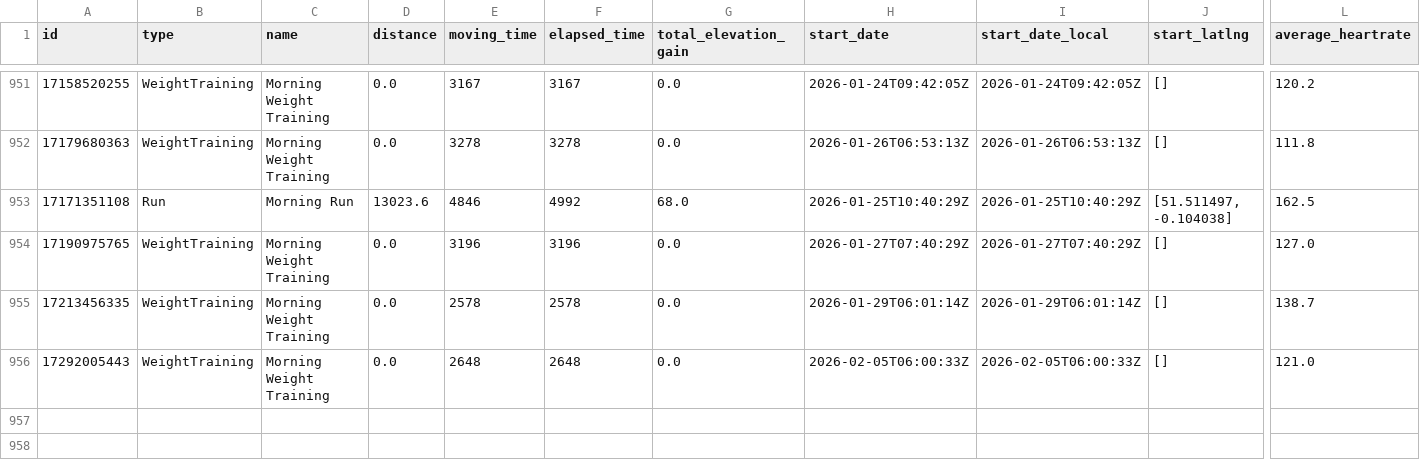
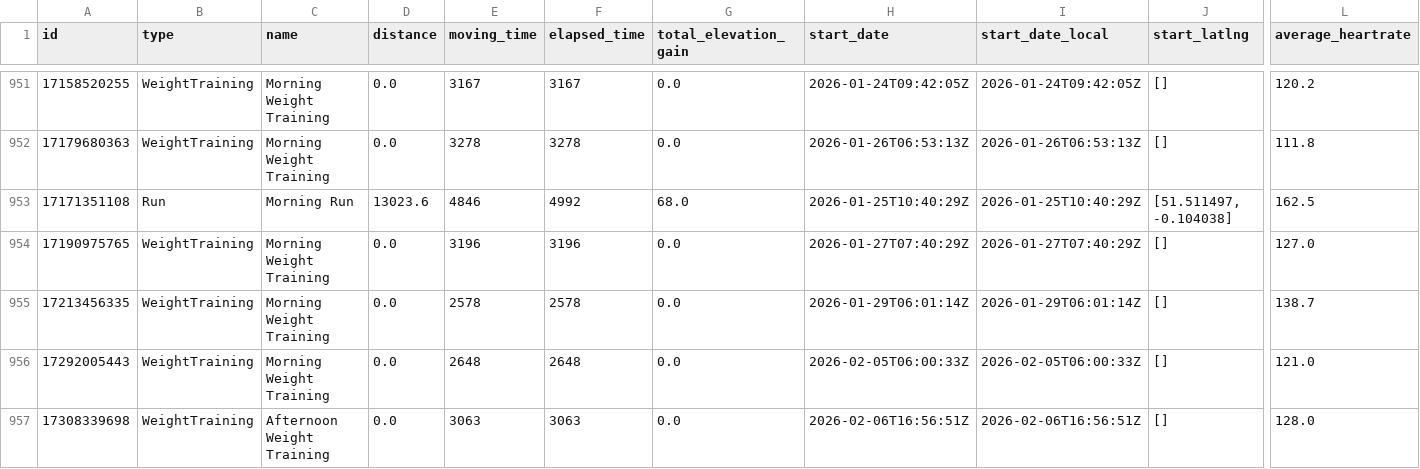
Before and after one commit to zacbaum/strava-stats, a CSV file: activities.csv, drawn as a sheet; only a part is shown, gaps mark what is left out; rows hold the shown columns only; the diff names each change by its address in the sheet, - before the commit and + after, or states it on an @@ line.

Commit message:
🔄 Auto-update activities.csv

```diff
--- a/activities.csv
+++ b/activities.csv
+row 957: 17308339698 | WeightTraining | Afternoon Weight Training | 0.0 | 3063 | 3063 | 0.0 | 2026-02-06T16:56:51Z | 2026-02-06T16:56:51Z | [] | 128.0
```
